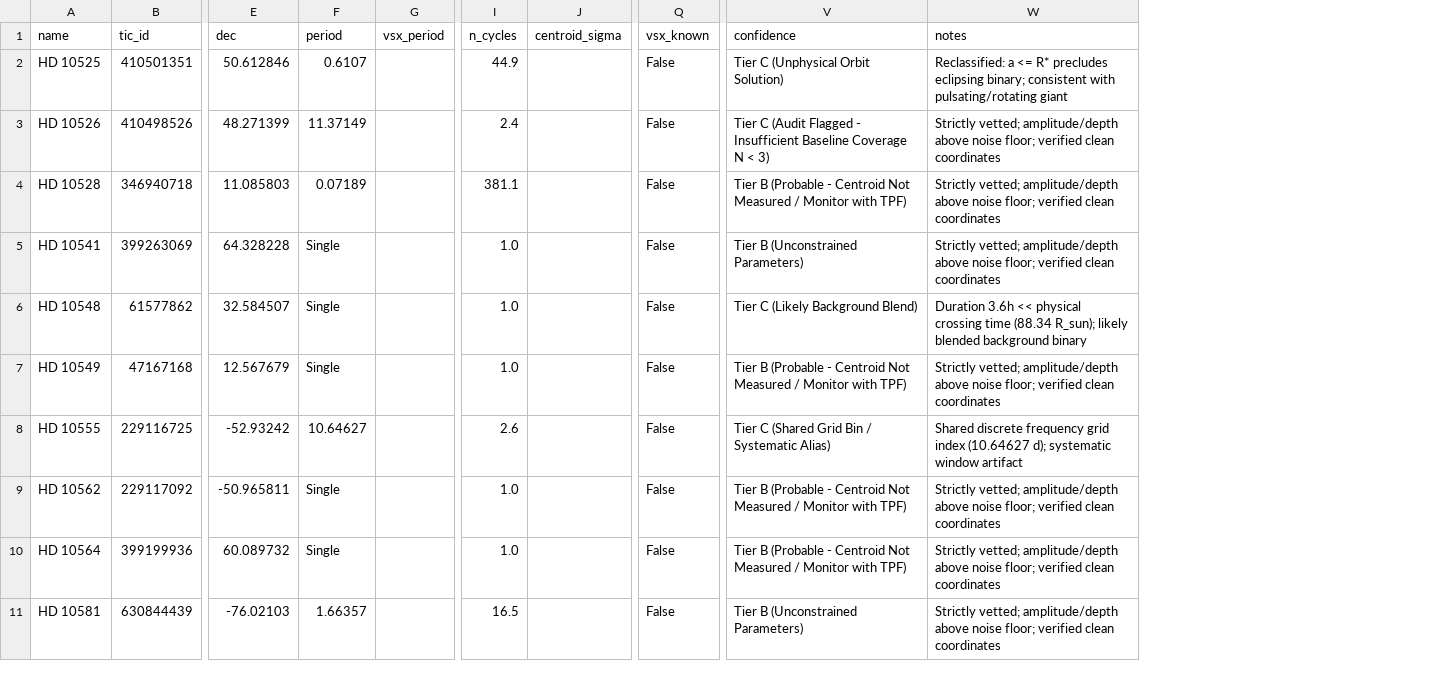
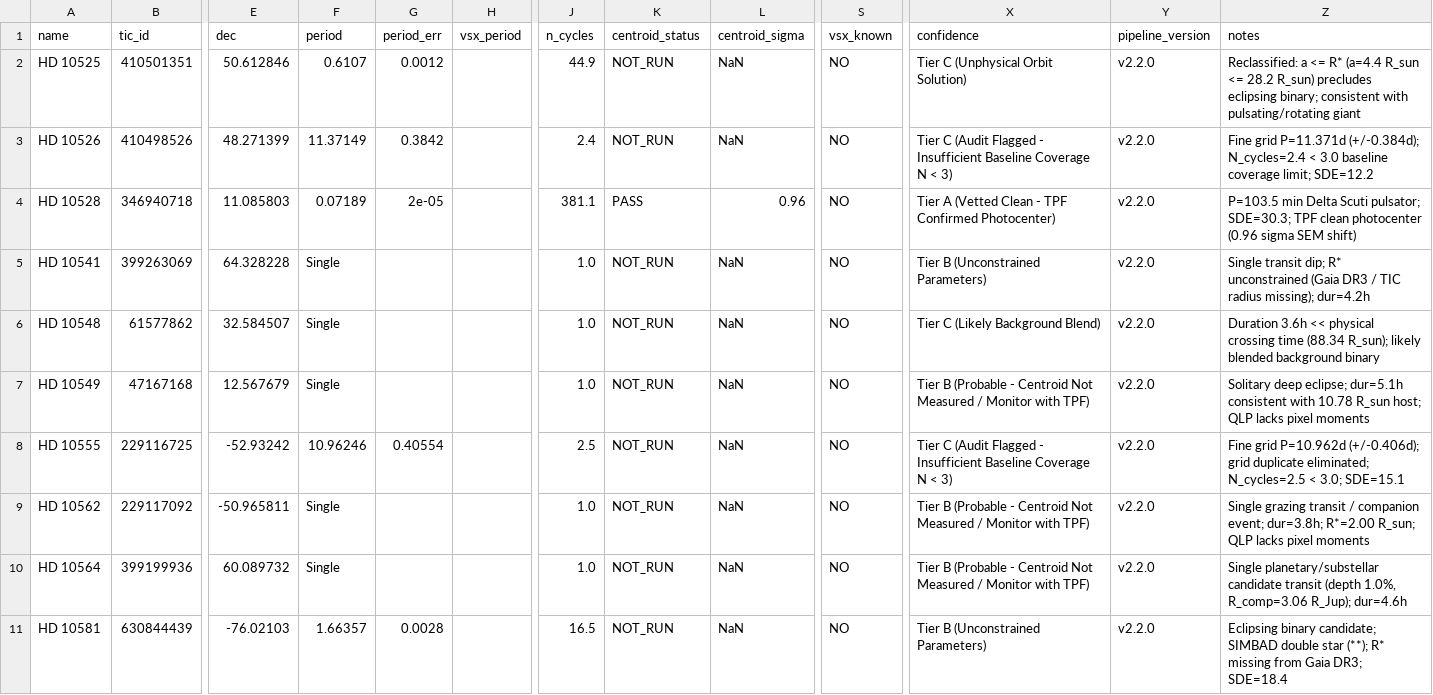
Before and after one commit to Arman-Bisht/tess-cloud-pipeline, a CSV file: master_discoveries.csv, drawn as a sheet; only a part is shown, gaps mark what is left out; addresses are those after the commit; the diff covers the shown part only; the diff names each change by its address in the sheet, - before the commit and + after, or states it on an @@ line.

Commit message:
fix(pipeline): resolve unmeasured centroid mislabeling, enable DOWNLOAD_ERROR retry, regenerate master catalog with honest uncertainties and TPF photocenters, update README and CORRECTIONS

```diff
--- a/master_discoveries.csv
+++ b/master_discoveries.csv
+column G (period_err), rows 2-11: 0.0012 | 0.3842 | 2e-05 |  |  |  | 0.40554 |  |  | 0.0028
+column K (centroid_status), rows 2-11: NOT_RUN | NOT_RUN | PASS | NOT_RUN | NOT_RUN | NOT_RUN | NOT_RUN | NOT_RUN | NOT_RUN | NOT_RUN
+column Y (pipeline_version), rows 2-11: all v2.2.0
-L2:L3 (centroid_sigma): (empty)
+L2:L3 (centroid_sigma): NaN
-S2:S11 (vsx_known): False
+S2:S11 (vsx_known): NO
-Z2 (notes): …<= R* precludes eclipsing…
+Z2 (notes): …<= R* (a=4.4 R_sun <= 28.2 R_sun) precludes eclipsing…
-Z3 (notes): Strictly vetted; amplitude/depth above noise floor; verified clean coordinates
+Z3 (notes): Fine grid P=11.371d (+/-0.384d); N_cycles=2.4 < 3.0 baseline coverage limit; SDE=12.2
-L4 (centroid_sigma): (empty)
+L4 (centroid_sigma): 0.96
-X4 (confidence): Tier B (Probable - Centroid Not Measured / Monitor with TPF)
+X4 (confidence): Tier A (Vetted Clean - TPF Confirmed Photocenter)
-Z4 (notes): Strictly vetted; amplitude/depth above noise floor; verified clean coordinates
+Z4 (notes): P=103.5 min Delta Scuti pulsator; SDE=30.3; TPF clean photocenter (0.96 sigma SEM shift)
-L5:L11 (centroid_sigma): (empty)
+L5:L11 (centroid_sigma): NaN
-Z5 (notes): Strictly vetted; amplitude/depth above noise floor; verified clean coordinates
+Z5 (notes): Single transit dip; R* unconstrained (Gaia DR3 / TIC radius missing); dur=4.2h
-Z7 (notes): Strictly vetted; amplitude/depth above noise floor; verified clean coordinates
+Z7 (notes): Solitary deep eclipse; dur=5.1h consistent with 10.78 R_sun host; QLP lacks pixel moments
-F8 (period): 10.64627
+F8 (period): 10.96246
-J8 (n_cycles): 2.6
+J8 (n_cycles): 2.5
-X8 (confidence): Tier C (Shared Grid Bin / Systematic Alias)
+X8 (confidence): Tier C (Audit Flagged - Insufficient Baseline Coverage N < 3)
-Z8 (notes): Shared discrete frequency grid index (10.64627 d); systematic window artifact
+Z8 (notes): Fine grid P=10.962d (+/-0.406d); grid duplicate eliminated; N_cycles=2.5 < 3.0; SDE=15.1
-Z9 (notes): Strictly vetted; amplitude/depth above noise floor; verified clean coordinates
+Z9 (notes): Single grazing transit / companion event; dur=3.8h; R*=2.00 R_sun; QLP lacks pixel moments
-Z10 (notes): Strictly vetted; amplitude/depth above noise floor; verified clean coordinates
+Z10 (notes): Single planetary/substellar candidate transit (depth 1.0%, R_comp=3.06 R_Jup); dur=4.6h
-Z11 (notes): Strictly vetted; amplitude/depth above noise floor; verified clean coordinates
+Z11 (notes): Eclipsing binary candidate; SIMBAD double star (**); R* missing from Gaia DR3; SDE=18.4
```
Also changed, not shown: 65 edited cells elsewhere in this file, 7 other files.
